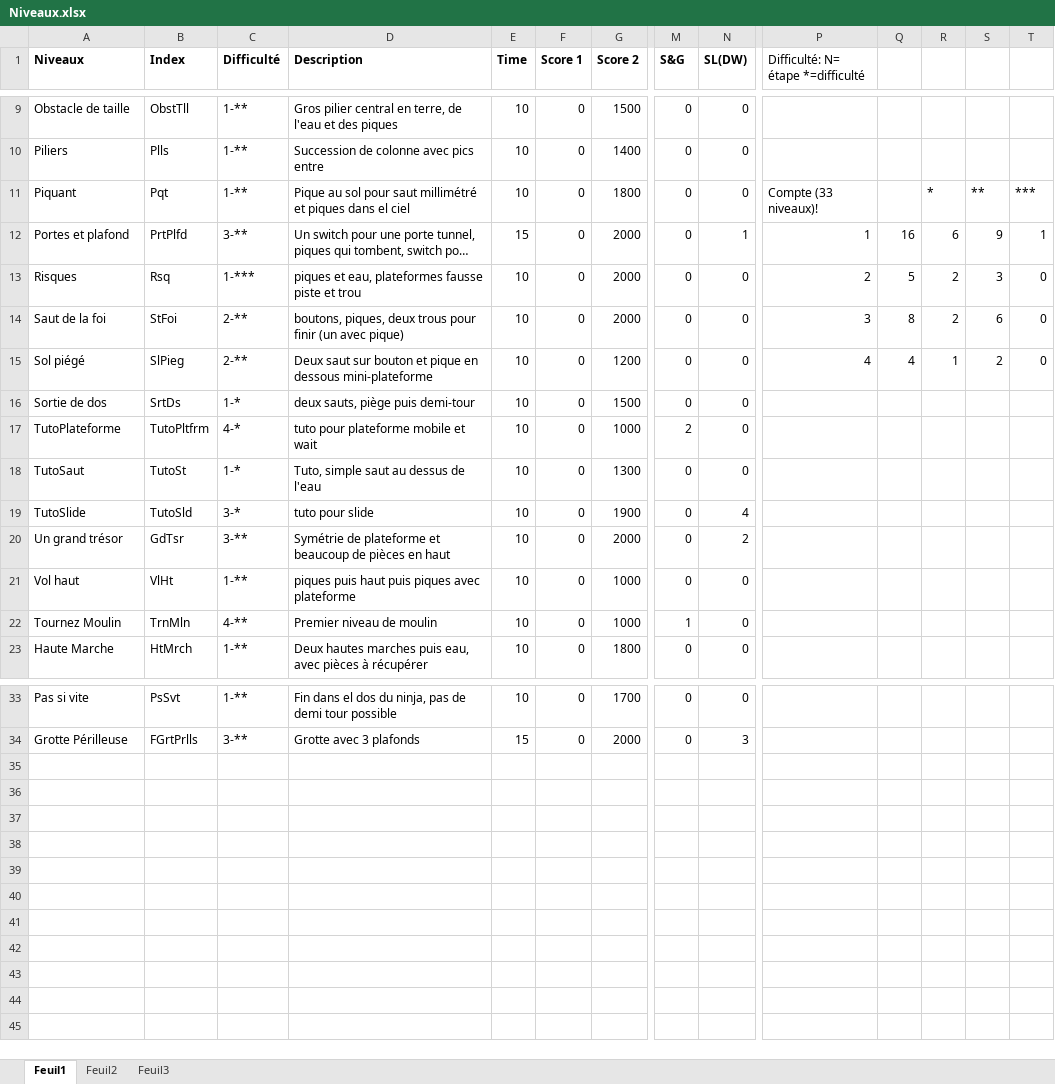
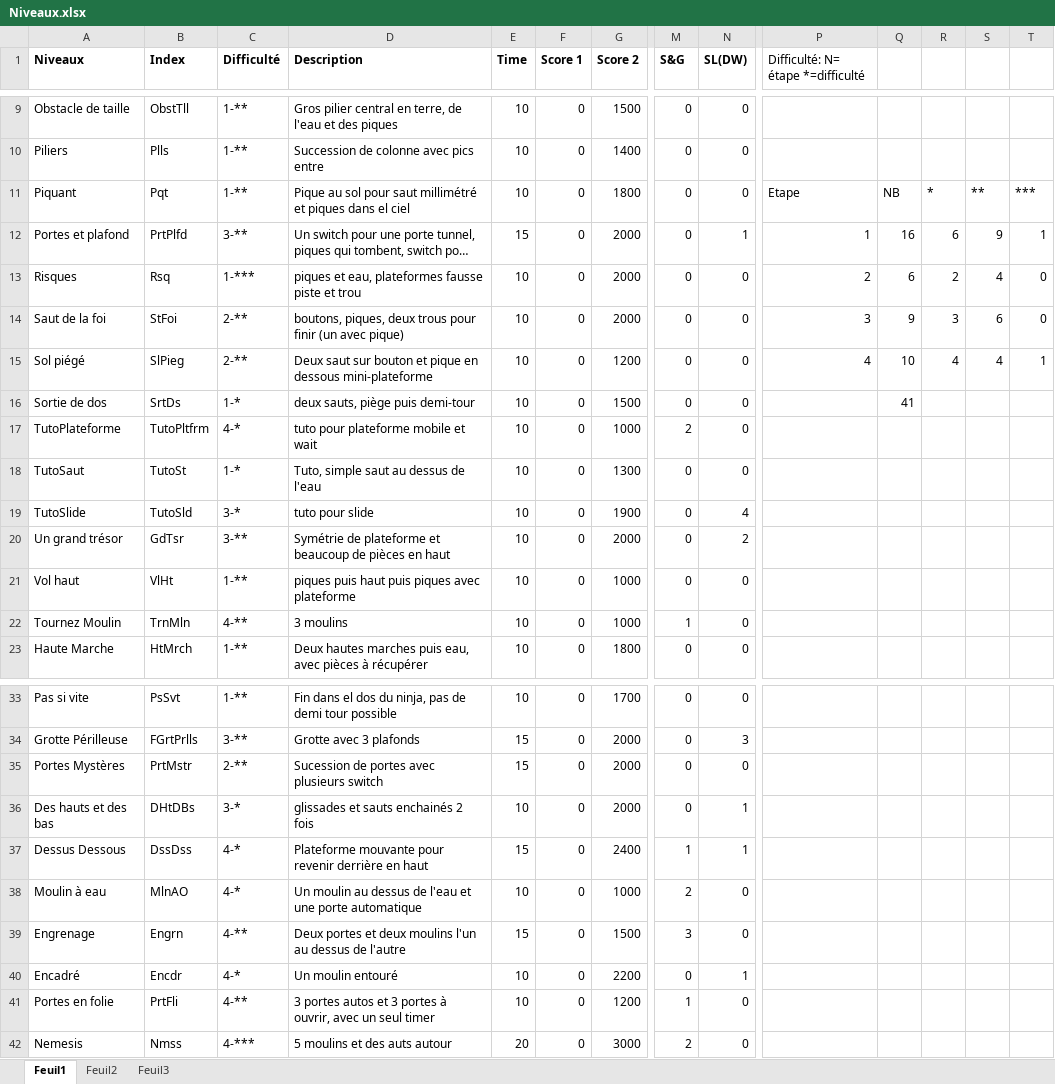
Before and after one commit to JohnLeSorcier/Ninja-Control, an Excel workbook: Niveaux.xlsx, sheet Feuil1, drawn as a sheet; only a part is shown, gaps mark what is left out; long unchanged cells end in …; values as stored, in another font and other column widths than the file's, no borders; rows hold the shown columns only; the diff names each change by its address in the sheet, - before the commit and + after, or states it on an @@ line.

```diff
--- a/Niveaux.xlsx (sheet Feuil1)
+++ b/Niveaux.xlsx (sheet Feuil1)
-P11: Compte (33 niveaux)!
+P11: Etape
-Q11: (empty)
+Q11: NB
-Q13: 5
+Q13: 6
-S13: 3
+S13: 4
-Q14: 8
+Q14: 9
-R14: 2
+R14: 3
-Q15: 4
+Q15: 10
-R15: 1
+R15: 4
-S15: 2
+S15: 4
-T15: 0
+T15: 1
-Q16: (empty)
+Q16: 41
-D22 (Description): Premier niveau de moulin
+D22 (Description): 3 moulins
+row 35: Portes Mystères | PrtMstr | 2-** | Sucession de portes avec plusieurs switch | 15 | 0 | 2000 | 0 | 0
+row 36: Des hauts et des bas | DHtDBs | 3-* | glissades et sauts enchainés 2 fois | 10 | 0 | 2000 | 0 | 1
+row 37: Dessus Dessous | DssDss | 4-* | Plateforme mouvante pour revenir derrière en haut | 15 | 0 | 2400 | 1 | 1
+row 38: Moulin à eau | MlnAO | 4-* | Un moulin au dessus de l'eau et une porte automatique | 10 | 0 | 1000 | 2 | 0
+row 39: Engrenage | Engrn | 4-** | Deux portes et deux moulins l'un au dessus de l'autre | 15 | 0 | 1500 | 3 | 0
+row 40: Encadré | Encdr | 4-* | Un moulin entouré | 10 | 0 | 2200 | 0 | 1
+row 41: Portes en folie | PrtFli | 4-** | 3 portes autos et 3 portes à ouvrir, avec un seul timer | 10 | 0 | 1200 | 1 | 0
+row 42: Nemesis | Nmss | 4-*** | 5 moulins et des auts autour | 20 | 0 | 3000 | 2 | 0
```
Also changed, not shown: formulas that keep their value, 59 other files.
